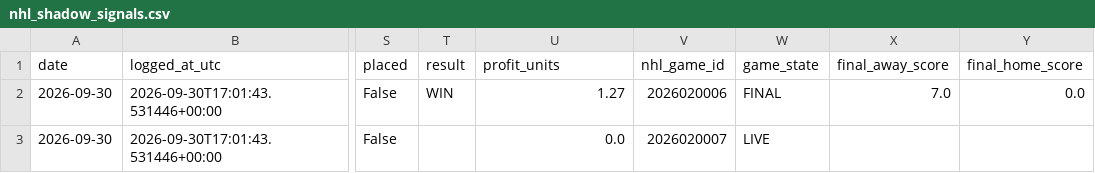
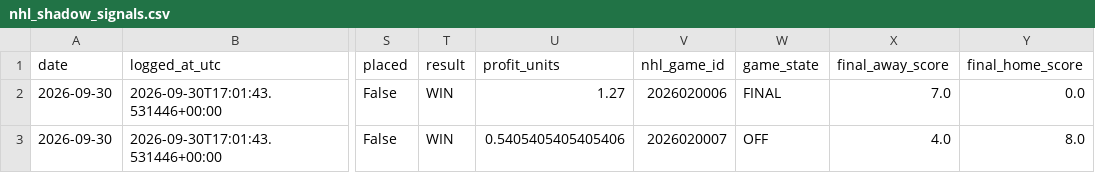
Before and after one commit to zwrbkwrhb5-coder/nfl-spread-sim, a CSV file: nfl_spread_sim_v1_2_expo/artifacts/nhl/live/nhl_shadow_signals.csv, drawn as a sheet; only a part is shown, gaps mark what is left out; the diff names each change by its address in the sheet, - before the commit and + after, or states it on an @@ line.

```diff
--- a/nfl_spread_sim_v1_2_expo/artifacts/nhl/live/nhl_shadow_signals.csv
+++ b/nfl_spread_sim_v1_2_expo/artifacts/nhl/live/nhl_shadow_signals.csv
-T3 (result): (empty)
+T3 (result): WIN
-U3 (profit_units): 0.0
+U3 (profit_units): 0.5405405405405406
-W3 (game_state): LIVE
+W3 (game_state): OFF
-X3 (final_away_score): (empty)
+X3 (final_away_score): 4.0
-Y3 (final_home_score): (empty)
+Y3 (final_home_score): 8.0
```
Also changed, not shown: 1 other file.
